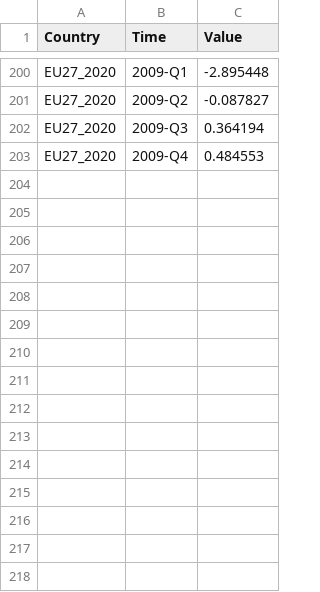
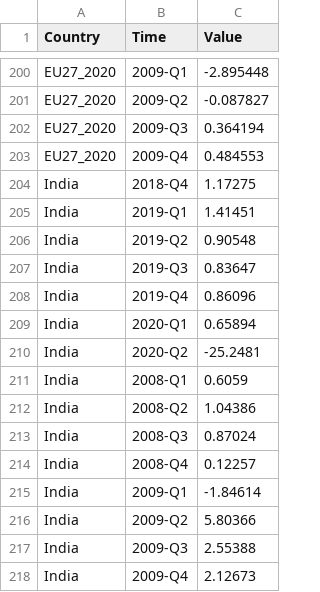
Before and after one commit to puttingalooponit/puttingalooponit.github.io, a CSV file: data/10countryquarterly.csv, drawn as a sheet; only a part is shown, gaps mark what is left out; the diff names each change by its address in the sheet, - before the commit and + after, or states it on an @@ line.

Commit message:
Update 10countryquarterly.csv

```diff
--- a/data/10countryquarterly.csv
+++ b/data/10countryquarterly.csv
+row 204: India | 2018-Q4 | 1.17275
+row 205: India | 2019-Q1 | 1.41451
+row 206: India | 2019-Q2 | 0.90548
+row 207: India | 2019-Q3 | 0.83647
+row 208: India | 2019-Q4 | 0.86096
+row 209: India | 2020-Q1 | 0.65894
+row 210: India | 2020-Q2 | -25.2481
+row 211: India | 2008-Q1 | 0.6059
+row 212: India | 2008-Q2 | 1.04386
+row 213: India | 2008-Q3 | 0.87024
+row 214: India | 2008-Q4 | 0.12257
+row 215: India | 2009-Q1 | -1.84614
+row 216: India | 2009-Q2 | 5.80366
+row 217: India | 2009-Q3 | 2.55388
+row 218: India | 2009-Q4 | 2.12673
```
